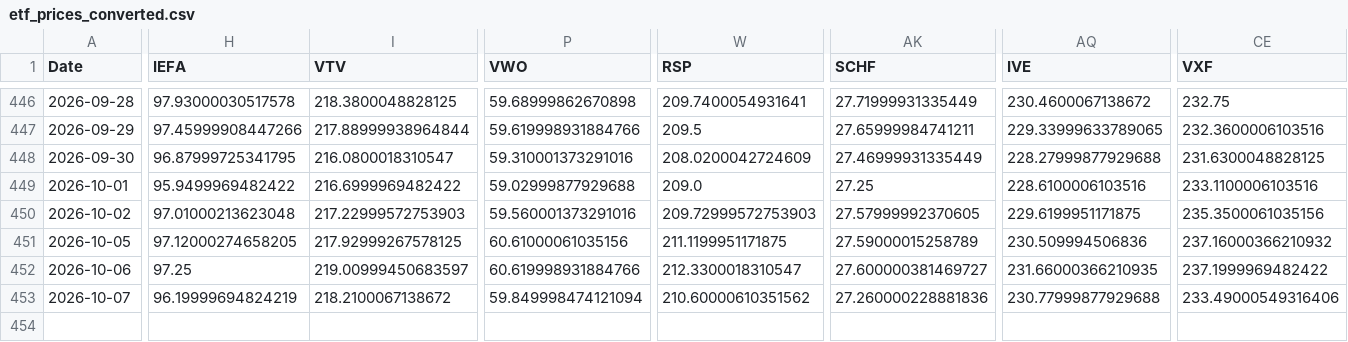
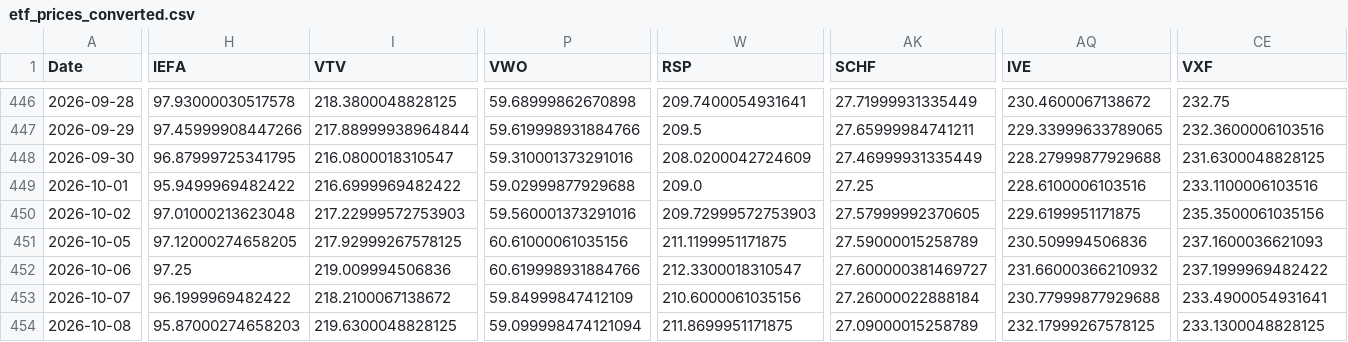
Before and after one commit to chordiaprovit/smart_portfolio_bot_local_ai, a CSV file: data/etf_prices_converted.csv, drawn as a sheet; only a part is shown, gaps mark what is left out; rows hold the shown columns only; the diff covers the shown part only; the diff names each change by its address in the sheet, - before the commit and + after, or states it on an @@ line.

```diff
--- a/data/etf_prices_converted.csv
+++ b/data/etf_prices_converted.csv
-CE451 (VXF): 237.16000366210932
+CE451 (VXF): 237.1600036621093
-I452 (VTV): 219.00999450683597
+I452 (VTV): 219.009994506836
-AQ452 (IVE): 231.66000366210935
+AQ452 (IVE): 231.66000366210932
-H453 (IEFA): 96.19999694824219
+H453 (IEFA): 96.1999969482422
-P453 (VWO): 59.849998474121094
+P453 (VWO): 59.84999847412109
-W453 (RSP): 210.60000610351562
+W453 (RSP): 210.6000061035156
-AK453 (SCHF): 27.260000228881836
+AK453 (SCHF): 27.26000022888184
-CE453 (VXF): 233.49000549316406
+CE453 (VXF): 233.4900054931641
+row 454: 2026-10-08 | 95.87000274658203 | 219.6300048828125 | 59.099998474121094 | 211.8699951171875 | 27.09000015258789 | 232.17999267578125 | 233.1300048828125
```
Also changed, not shown: 8 edited cells elsewhere in this file.
